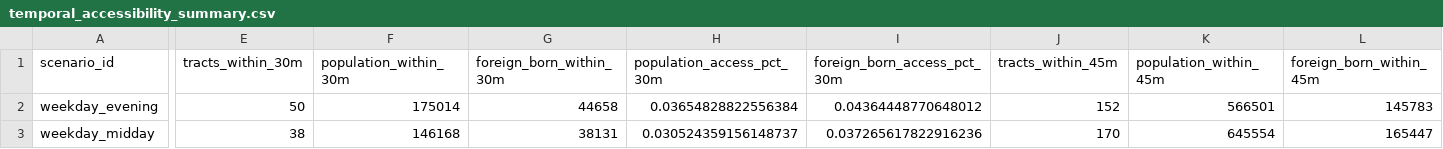
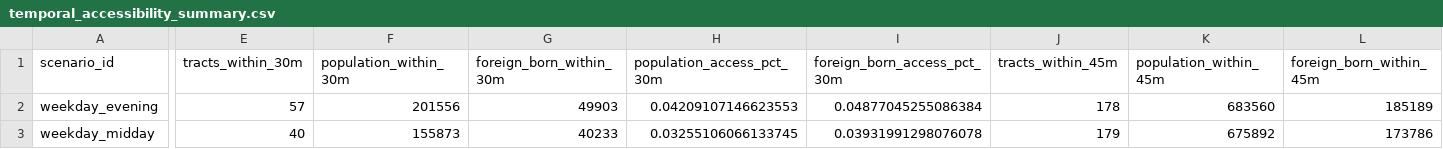
Before and after one commit to fernandoverdugo/texas-refugee-service-access-atlas, a CSV file: data/processed/temporal_accessibility_summary.csv, drawn as a sheet; only a part is shown, gaps mark what is left out; the diff covers the shown part only; the diff names each change by its address in the sheet, - before the commit and + after, or states it on an @@ line.

```diff
--- a/data/processed/temporal_accessibility_summary.csv
+++ b/data/processed/temporal_accessibility_summary.csv
-E2 (tracts_within_30m): 50
+E2 (tracts_within_30m): 57
-F2 (population_within_30m): 175014
+F2 (population_within_30m): 201556
-G2 (foreign_born_within_30m): 44658
+G2 (foreign_born_within_30m): 49903
-H2 (population_access_pct_30m): 0.03654828822556384
+H2 (population_access_pct_30m): 0.04209107146623553
-I2 (foreign_born_access_pct_30m): 0.04364448770648012
+I2 (foreign_born_access_pct_30m): 0.04877045255086384
-J2 (tracts_within_45m): 152
+J2 (tracts_within_45m): 178
-K2 (population_within_45m): 566501
+K2 (population_within_45m): 683560
-L2 (foreign_born_within_45m): 145783
+L2 (foreign_born_within_45m): 185189
-E3 (tracts_within_30m): 38
+E3 (tracts_within_30m): 40
-F3 (population_within_30m): 146168
+F3 (population_within_30m): 155873
-G3 (foreign_born_within_30m): 38131
+G3 (foreign_born_within_30m): 40233
-H3 (population_access_pct_30m): 0.030524359156148737
+H3 (population_access_pct_30m): 0.03255106066133745
-I3 (foreign_born_access_pct_30m): 0.037265617822916236
+I3 (foreign_born_access_pct_30m): 0.03931991298076078
-J3 (tracts_within_45m): 170
+J3 (tracts_within_45m): 179
-K3 (population_within_45m): 645554
+K3 (population_within_45m): 675892
-L3 (foreign_born_within_45m): 165447
+L3 (foreign_born_within_45m): 173786
```
Also changed, not shown: 44 edited cells elsewhere in this file, data/processed/temporal_service_type_summary.csv, data/processed/tract_temporal_accessibility.csv, 1 other file.
